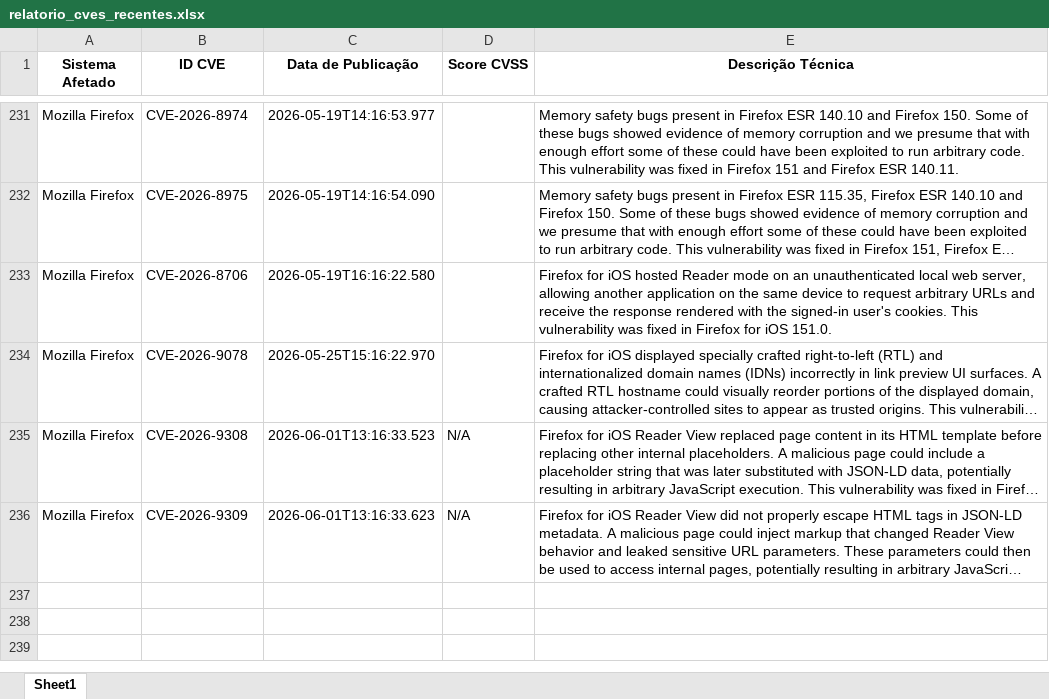
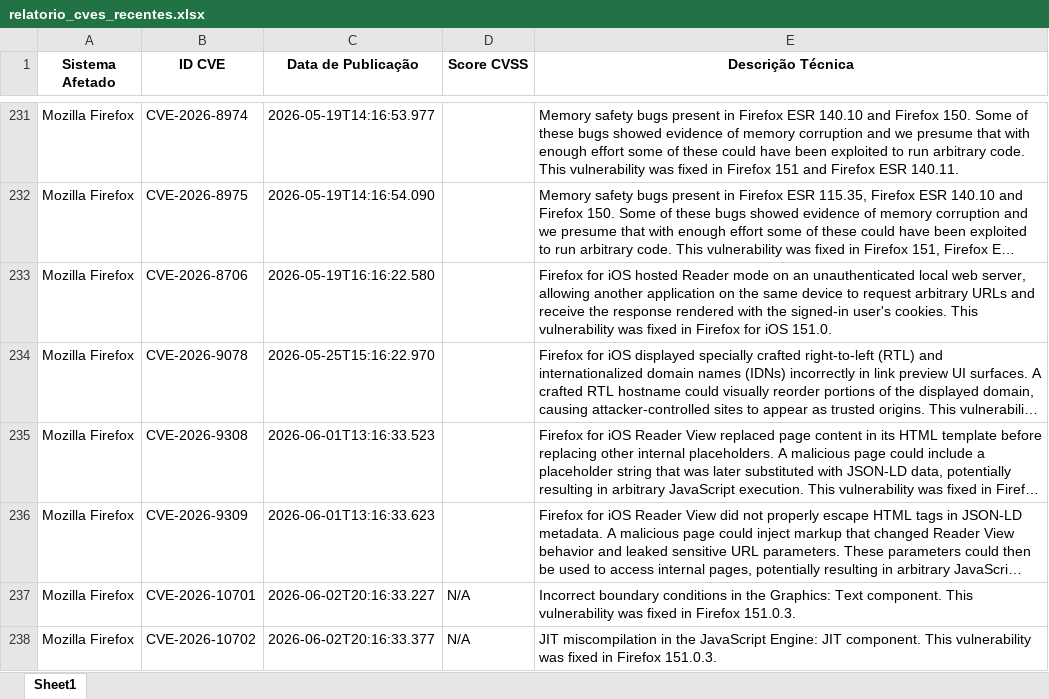
Before and after one commit to KauaDeja/CONSULTA_CVE_NIST, an Excel workbook: relatorio_cves_recentes.xlsx, sheet Sheet1, drawn as a sheet; only a part is shown, gaps mark what is left out; long unchanged cells end in …; values as stored, in another font and other column widths than the file's, no borders; the diff names each change by its address in the sheet, - before the commit and + after, or states it on an @@ line.

```diff
--- a/relatorio_cves_recentes.xlsx (sheet Sheet1)
+++ b/relatorio_cves_recentes.xlsx (sheet Sheet1)
-D235:D236 (Score CVSS): N/A
+D235:D236 (Score CVSS): (empty)
+row 237: Mozilla Firefox | CVE-2026-10701 | 2026-06-02T20:16:33.227 | N/A | Incorrect boundary conditions in the Graphics: Text component. This vulnerability was fixed in Firefox 151.0.3.
+row 238: Mozilla Firefox | CVE-2026-10702 | 2026-06-02T20:16:33.377 | N/A | JIT miscompilation in the JavaScript Engine: JIT component. This vulnerability was fixed in Firefox 151.0.3.
```
Also changed, not shown: 1 other file.
